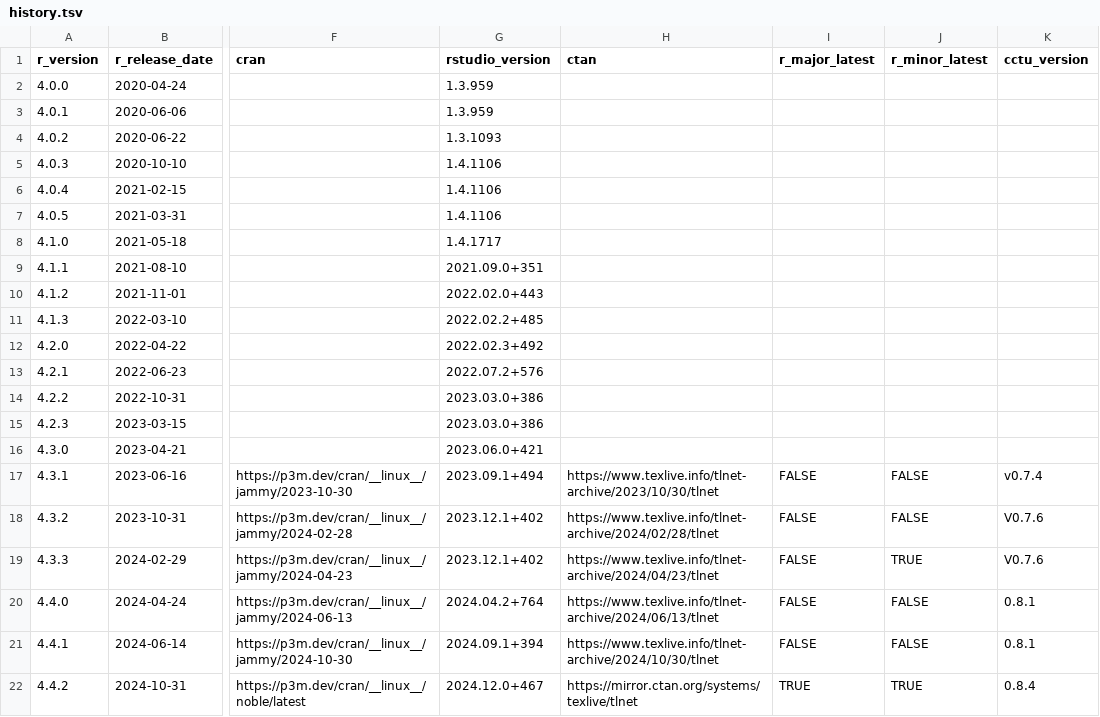
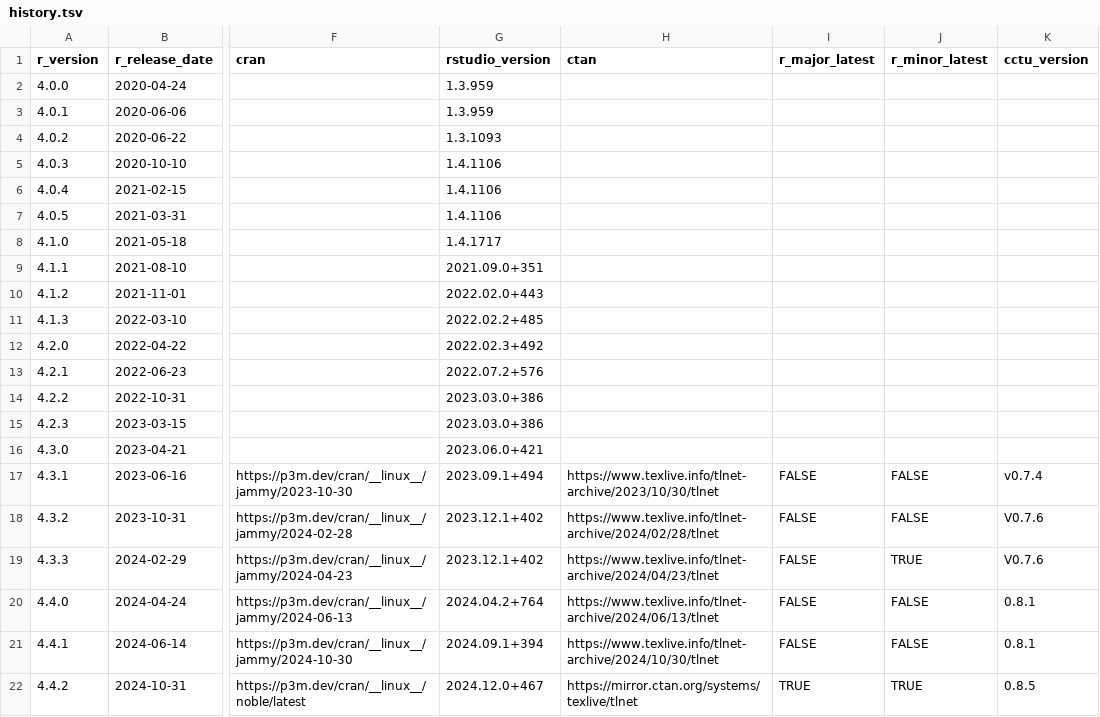
Before and after one commit to cam-ctu/rocker_edit, a TSV file: build/args/history.tsv, drawn as a sheet; only a part is shown, gaps mark what is left out; the diff names each change by its address in the sheet, - before the commit and + after, or states it on an @@ line.

```diff
--- a/build/args/history.tsv
+++ b/build/args/history.tsv
-K22 (cctu_version): 0.8.4
+K22 (cctu_version): 0.8.5
```
Also changed, not shown: 5 other files.
